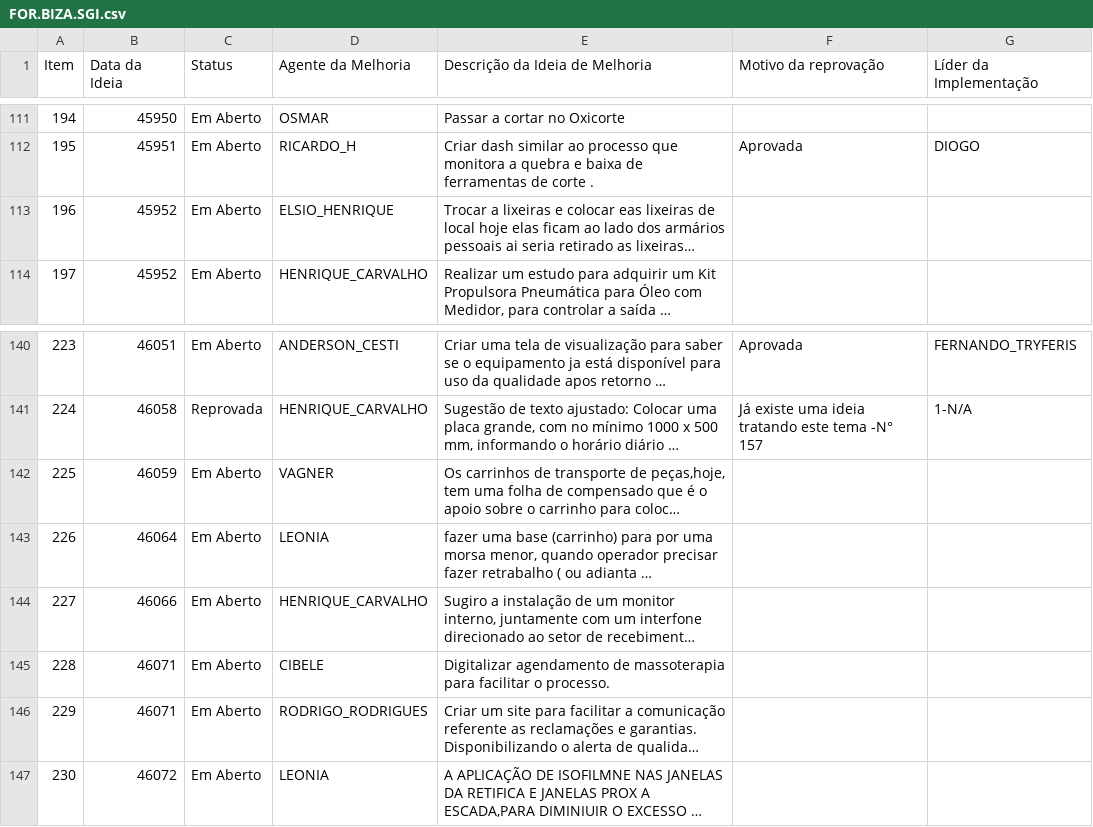
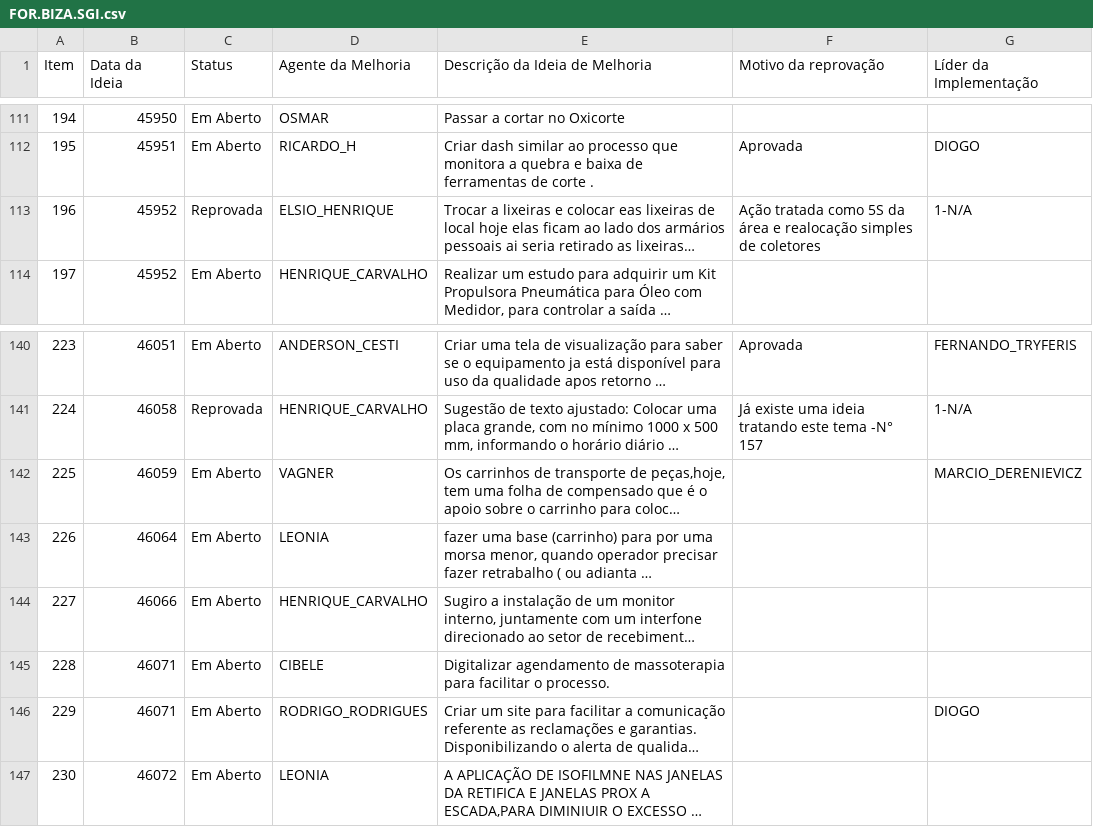
Before and after one commit to SGIBIZA/Catalogo-BIZA, a CSV file: FOR.BIZA.SGI.csv, drawn as a sheet; only a part is shown, gaps mark what is left out; long unchanged cells end in …; the diff names each change by its address in the sheet, - before the commit and + after, or states it on an @@ line.

```diff
--- a/FOR.BIZA.SGI.csv
+++ b/FOR.BIZA.SGI.csv
-C113 (Status): Em Aberto
+C113 (Status): Reprovada
-F113 (Motivo da reprovação): (empty)
+F113 (Motivo da reprovação): Ação tratada como 5S da área e realocação simples de coletores
-G113 (Líder da Implementação): (empty)
+G113 (Líder da Implementação): 1-N/A
-G142 (Líder da Implementação): (empty)
+G142 (Líder da Implementação): MARCIO_DERENIEVICZ
-G146 (Líder da Implementação): (empty)
+G146 (Líder da Implementação): DIOGO
```
